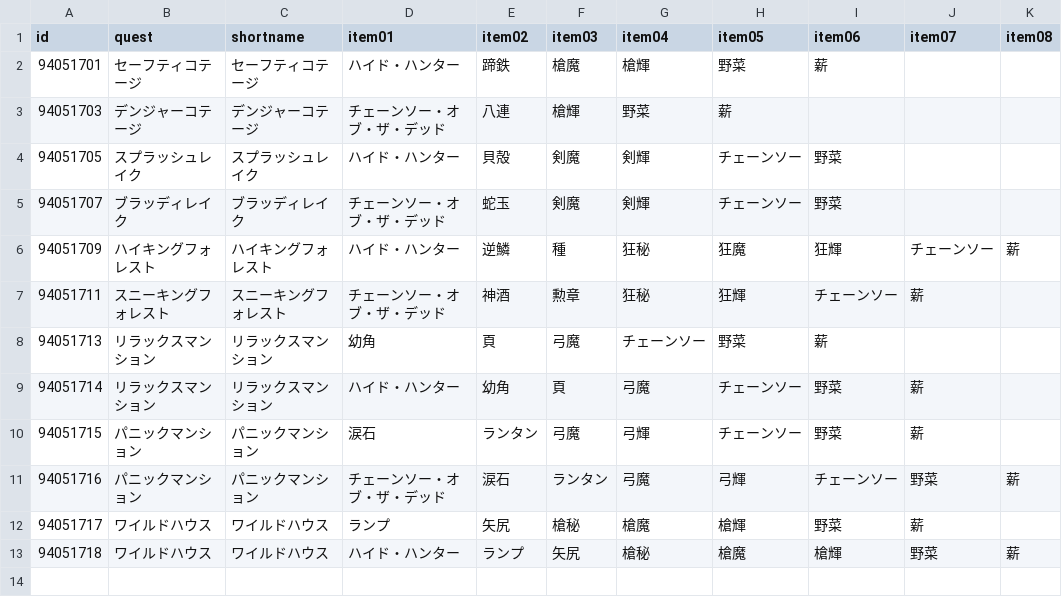
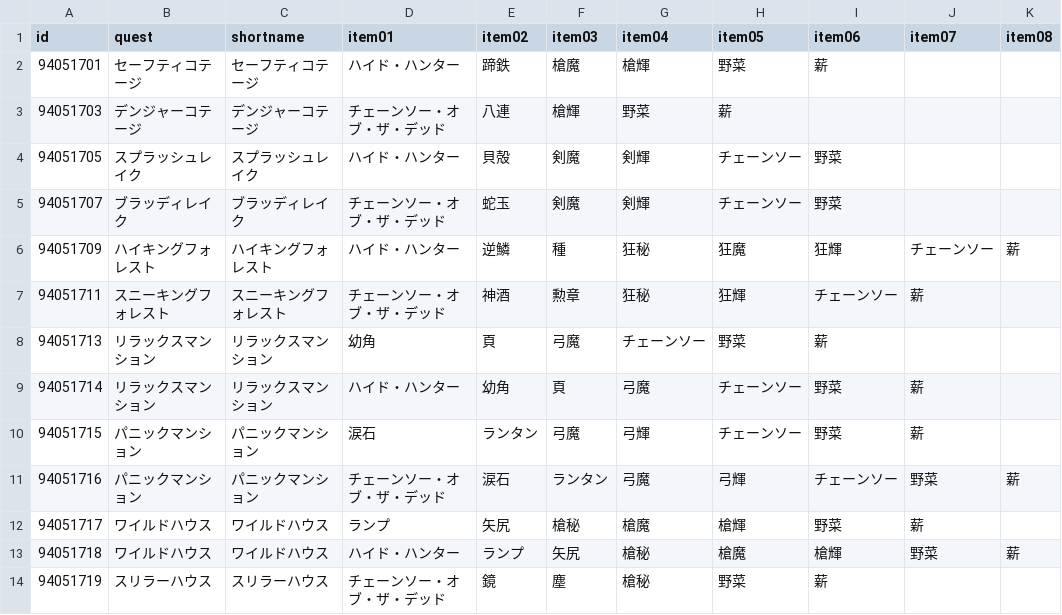
Before and after one commit to fgosc/fgoscdata, a CSV file: data/csv/summer2020.csv, drawn as a sheet.

Commit message:
update summer2020 08/20 20:00

```diff
--- a/data/csv/summer2020.csv
+++ b/data/csv/summer2020.csv
@@ -13 +13,2 @@ id,quest,shortname,item01,item02,item03,item04,item05,item06,item07,item08
 94051718,ワイルドハウス,ワイルドハウス,ハイド・ハンター,ランプ,矢尻,槍秘,槍魔,槍輝,野菜,薪
+94051719,スリラーハウス,スリラーハウス,チェーンソー・オブ・ザ・デッド,鏡,塵,槍秘,野菜,薪,,
```
Also changed, not shown: 1 other file.
